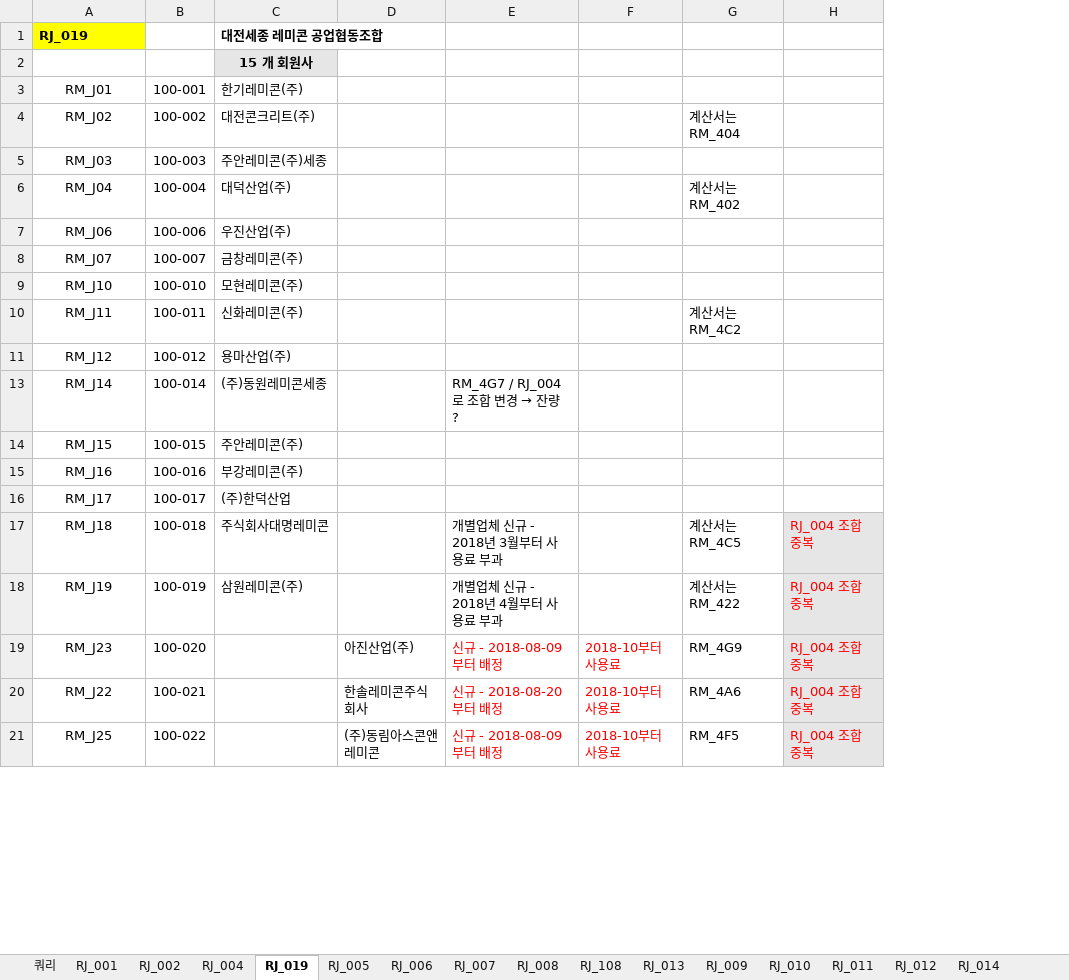
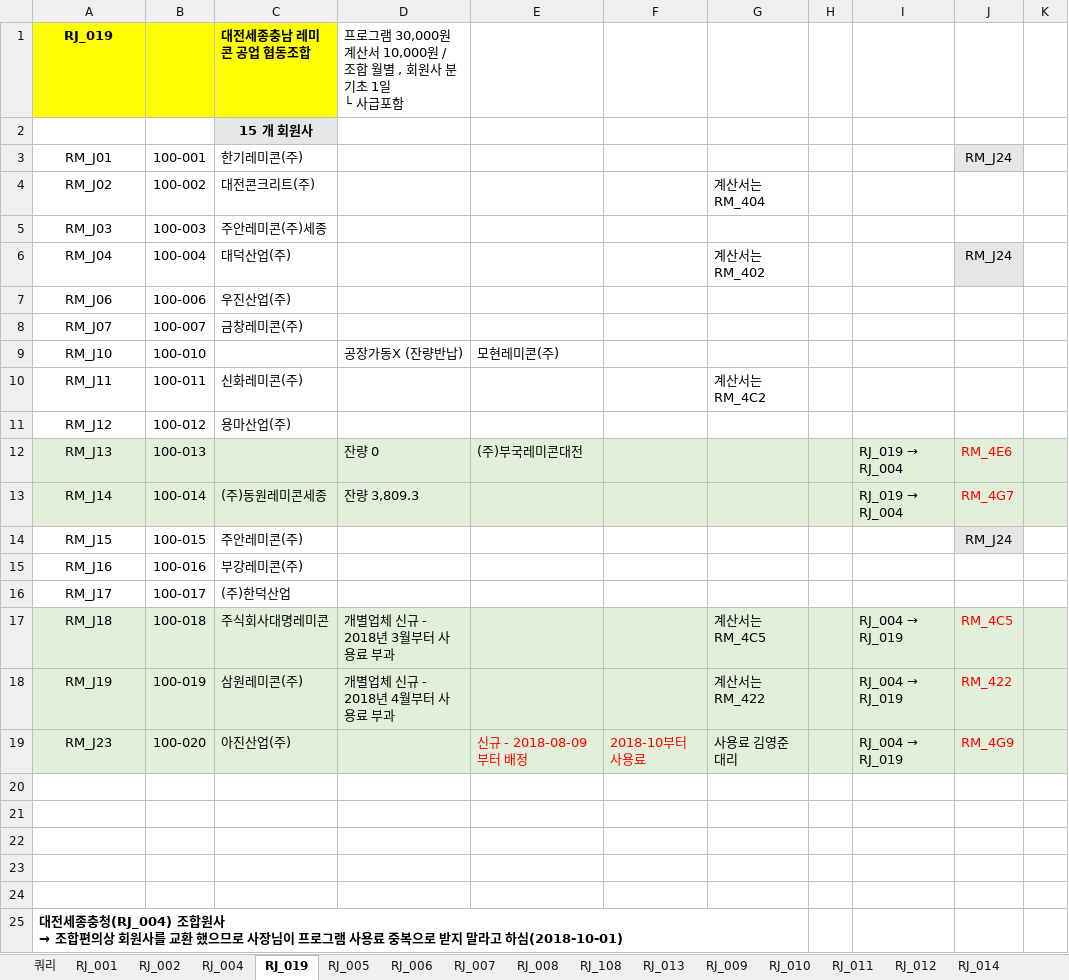
Before and after one commit to lovelhn/02_GimaekBill, an Excel workbook: 02 레미콘.xlsx, sheet RJ_019, drawn as a sheet; only a part is shown; values as stored, in another font and other column widths than the file's, no borders; removed rows and columns are numbered as before the commit, all else as after; ↵ is a line break in a cell; the diff covers the shown part only; the diff names each change by its address in the sheet, - before the commit and + after, or states it on an @@ line.

Commit message:
분기초 1일 프로그램 사용료 정리 RJ_004 / RJ_019

```diff
--- a/02 레미콘.xlsx (sheet RJ_019)
+++ b/02 레미콘.xlsx (sheet RJ_019)
-column D, rows 19-21: 아진산업(주) | 한솔레미콘주식회사 | (주)동림아스콘앤레미콘
+column D, rows 1-9: 프로그램 30,000원 계산서 10,000원 / 조합 월별 , 회원사 분기초 1일 ↵ └ 사급포함 |  |  |  |  |  |  |  | 공장가동X (잔량반납); rows 13-18: 잔량 3,809.3 |  |  |  | 개별업체 신규 - 2018년 3월부터 사용료 부과 | 개별업체 신규 - 2018년 4월부터 사용료 부과
-column H, rows 17-21: all RJ_004 조합 중복
+column H, empty
+column I, rows 13-19: RJ_019 → RJ_004 |  |  |  | RJ_004 → RJ_019 | RJ_004 → RJ_019 | RJ_004 → RJ_019
+column J, rows 3-6: RM_J24 |  |  | RM_J24; rows 13-19: RM_4G7 | RM_J24 |  |  | RM_4C5 | RM_422 | RM_4G9
+column K, empty
-A1 alignment: left
+A1 alignment: center
-B1:C1 fill: none
+B1:C1 fill: #FFFF00
-C1: 대전세종 레미콘 공업협동조합
+C1: 대전세종충남 레미콘 공업 협동조합
-C9: 모현레미콘(주)
+C9: (empty)
-E9: (empty)
+E9: 모현레미콘(주)
+row 12: RM_J13 | 100-013 |  | 잔량 0 | (주)부국레미콘대전 |  |  |  | RJ_019 → RJ_004 | RM_4E6
-A13:C13 fill: none
+A13:C13 fill: #E2F0D9
@@ E13: RM_4G7 / RJ_004로 조합 변경 → 잔량 ? → (empty) @@
-E13:G13 fill: none
+E13:G13 fill: #E2F0D9
-A17:C19 fill: none
+A17:C19 fill: #E2F0D9
-E17: 개별업체 신규 - 2018년 3월부터 사용료 부과
+E17: (empty)
-E17:G19 fill: none
+E17:G19 fill: #E2F0D9
-E18: 개별업체 신규 - 2018년 4월부터 사용료 부과
+E18: (empty)
-C19: (empty)
+C19: 아진산업(주)
-G19: RM_4G9
+G19: 사용료 김영준대리
-row 20: RM_J22 | 100-021 |  | 한솔레미콘주식회사 | 신규 - 2018-08-20부터 배정 | 2018-10부터 사용료 | RM_4A6 | RJ_004 조합 중복
+row 20: (empty)
-row 21: RM_J25 | 100-022 |  | (주)동림아스콘앤레미콘 | 신규 - 2018-08-09부터 배정 | 2018-10부터 사용료 | RM_4F5 | RJ_004 조합 중복
+row 21: (empty)
+row 22: (empty)
+row 23: (empty)
+row 24: (empty)
+row 25: 대전세종충청(RJ_004) 조합원사 ↵ → 조합편의상 회원사를 교환 했으므로 사장님이 프로그램 사용료 중복으로 받지 말라고 하심(2018-10-01)
```
Also changed, not shown: 3 added rows, 1 removed row, 6 edited cells and cell formats elsewhere in this sheet, sheet RJ_004, sheet RJ_005, sheet RJ_001, sheet RJ_006, sheet RJ_007, sheet RJ_009, 11 more sheets, formulas that keep their value, hidden cells, 03 아스콘.xlsx.
